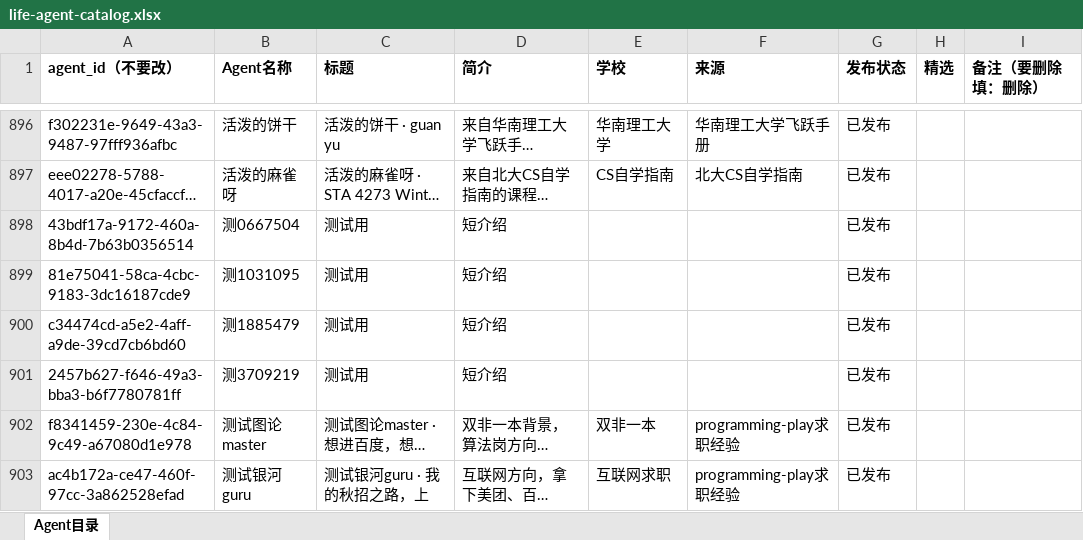
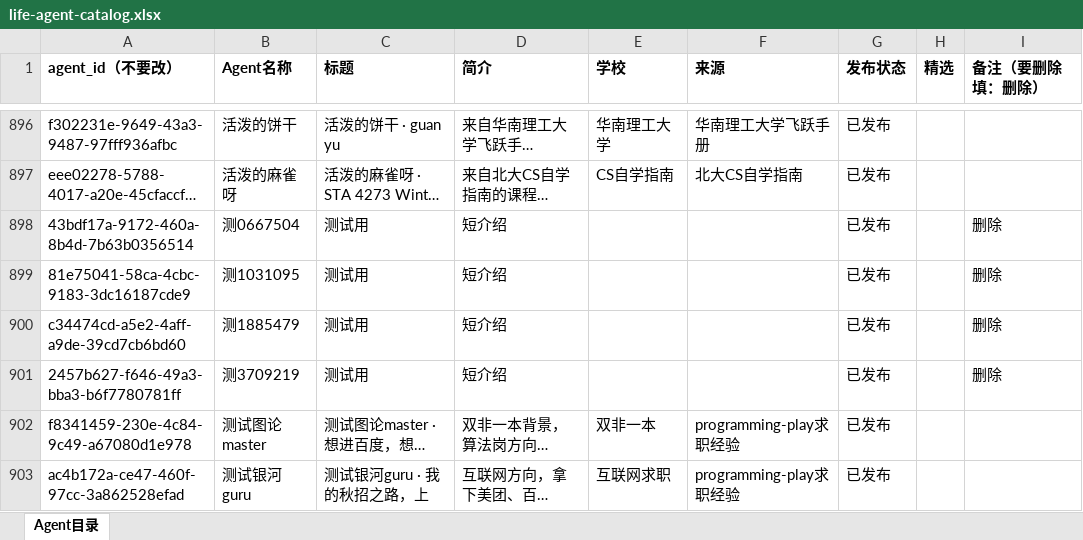
Before and after one commit to DVDguzhou/bright-agent, an Excel workbook: exports/life-agent-catalog.xlsx, sheet Agent目录, drawn as a sheet; only a part is shown, gaps mark what is left out; long unchanged cells end in …; values as stored, in another font and other column widths than the file's, no borders; the diff names each change by its address in the sheet, - before the commit and + after, or states it on an @@ line.

```diff
--- a/exports/life-agent-catalog.xlsx (sheet Agent目录)
+++ b/exports/life-agent-catalog.xlsx (sheet Agent目录)
-I898:I901 (备注（要删除填：删除）): (empty)
+I898:I901 (备注（要删除填：删除）): 删除
```
Also changed, not shown: 1 other file.
